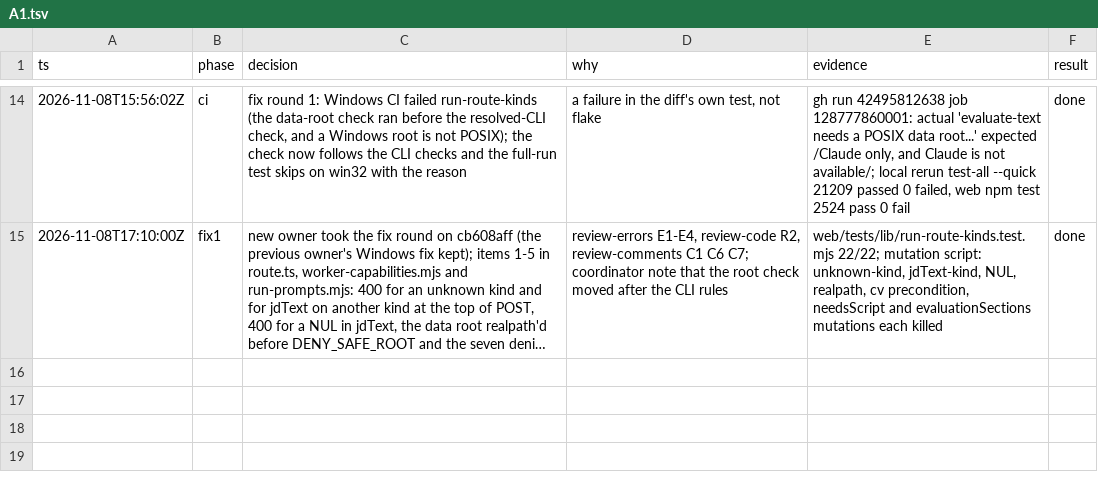
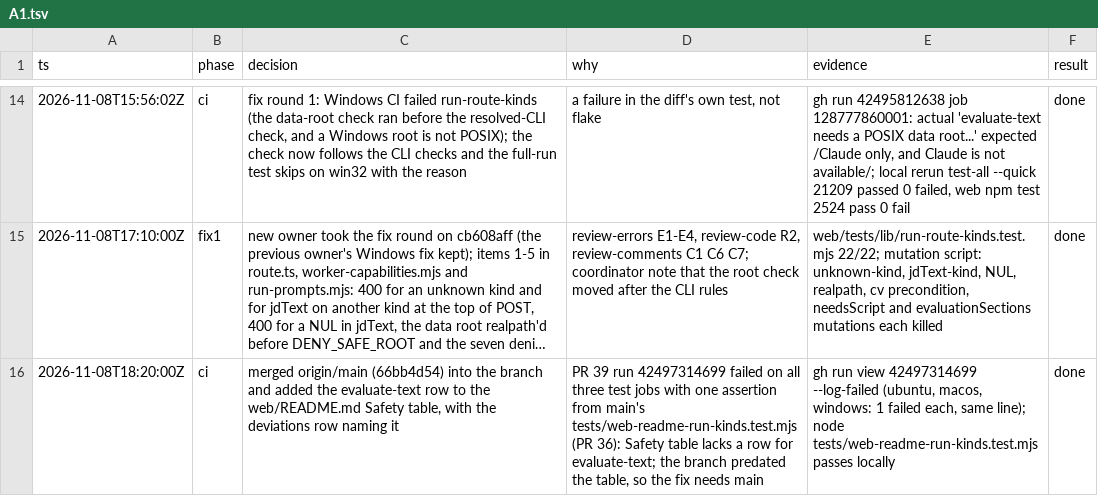
Before and after one commit to jrmatherly/career-ops, a TSV file: docs/superpowers/research/2026-11-08-scan-automation-and-platform/owners/A1.tsv, drawn as a sheet; only a part is shown, gaps mark what is left out; long unchanged cells end in …; the diff names each change by its address in the sheet, - before the commit and + after, or states it on an @@ line.

```diff
--- a/docs/superpowers/research/2026-11-08-scan-automation-and-platform/owners/A1.tsv
+++ b/docs/superpowers/research/2026-11-08-scan-automation-and-platform/owners/A1.tsv
+row 16: 2026-11-08T18:20:00Z | ci | merged origin/main (66bb4d54) into the branch and added the evaluate-text row to the web/README.md Safety table, with the deviations row naming it | PR 39 run 42497314699 failed on all three test jobs with one assertion from main's tests/web-readme-run-kinds.test.mjs (PR 36): Safety table lacks a row for evaluate-text; the branch predated the table, so the fix needs main | gh run view 42497314699 --log-failed (ubuntu, macos, windows: 1 failed each, same line); node tests/web-readme-run-kinds.test.mjs passes locally | done
```
Also changed, not shown: 2 other files.
